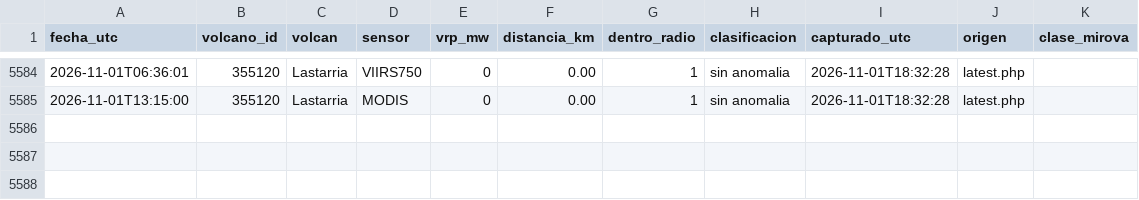
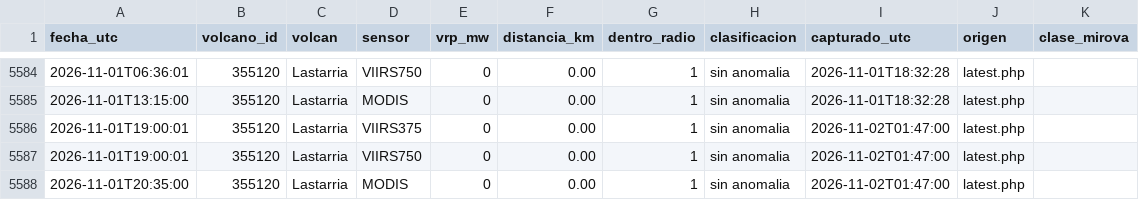
Before and after one commit to ProfeSergioM/ProfeSergioM.github.io, a CSV file: mirova/datos/Lastarria.csv, drawn as a sheet; only a part is shown, gaps mark what is left out; the diff names each change by its address in the sheet, - before the commit and + after, or states it on an @@ line.

```diff
--- a/mirova/datos/Lastarria.csv
+++ b/mirova/datos/Lastarria.csv
+row 5586: 2026-11-01T19:00:01 | 355120 | Lastarria | VIIRS375 | 0 | 0.00 | 1 | sin anomalia | 2026-11-02T01:47:00 | latest.php
+row 5587: 2026-11-01T19:00:01 | 355120 | Lastarria | VIIRS750 | 0 | 0.00 | 1 | sin anomalia | 2026-11-02T01:47:00 | latest.php
+row 5588: 2026-11-01T20:35:00 | 355120 | Lastarria | MODIS | 0 | 0.00 | 1 | sin anomalia | 2026-11-02T01:47:00 | latest.php
```
Also changed, not shown: mirova/datos/Chaiten.csv, mirova/datos/Isluga.csv, 41 other files.
